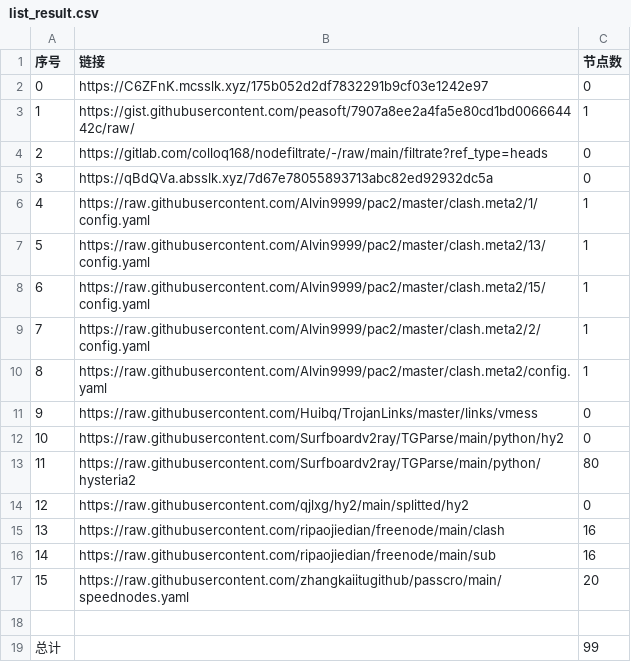
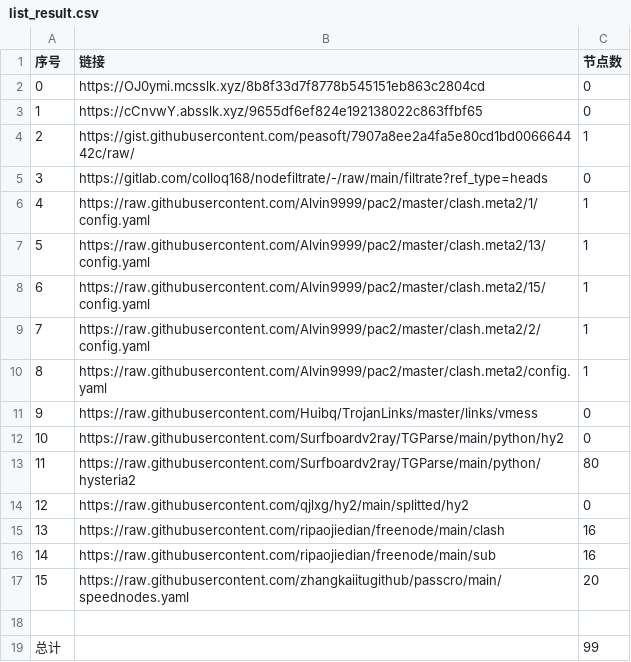
Before and after one commit to Sasori44/NoMoreWalls, a CSV file: list_result.csv, drawn as a sheet; removed rows and columns are numbered as before the commit, all else as after; the diff names each change by its address in the sheet, - before the commit and + after, or states it on an @@ line.

```diff
--- a/list_result.csv
+++ b/list_result.csv
+row 2: 0 | https://OJ0ymi.mcsslk.xyz/8b8f33d7f8778b545151eb863c2804cd | 0
@@ column A (序号) renumbered between rows 3 and 5 @@
-B3 (链接): https://C6ZFnK.mcsslk.xyz/175b052d2df7832291b9cf03e1242e97
+B3 (链接): https://cCnvwY.absslk.xyz/9655df6ef824e192138022c863ffbf65
-row 5: 3 | https://qBdQVa.absslk.xyz/7d67e78055893713abc82ed92932dc5a | 0
```
Also changed, not shown: 3 other files.
